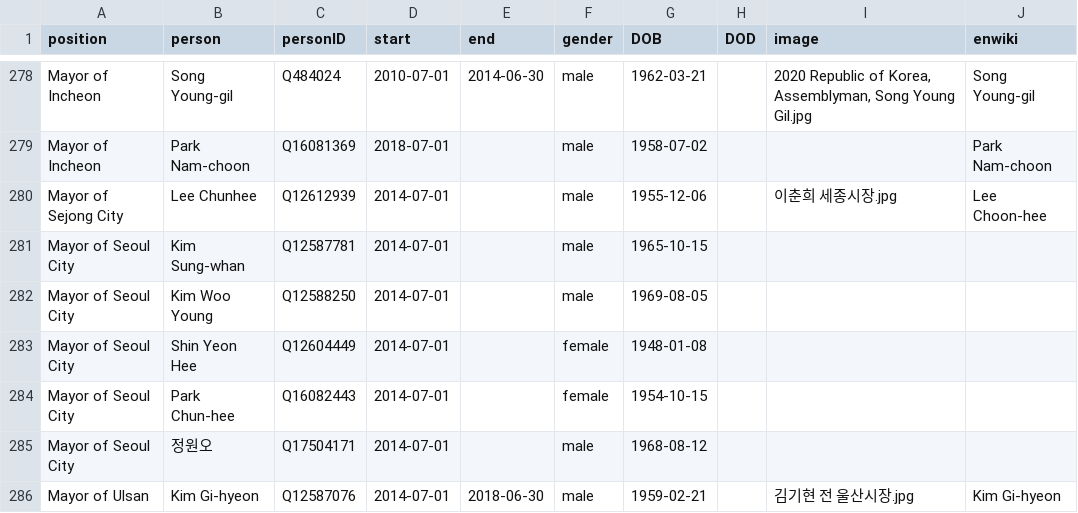
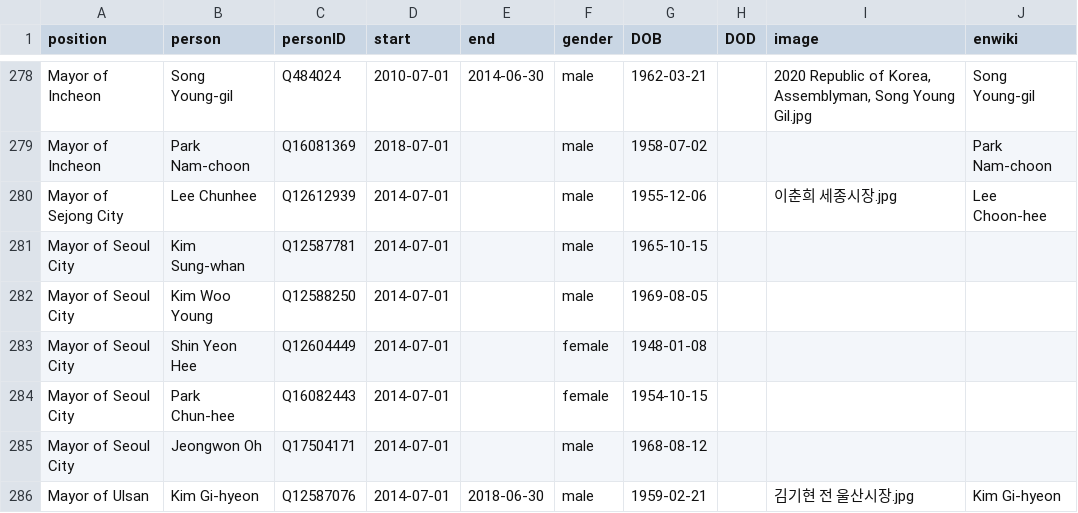
Before and after one commit to every-politician-scrapers/south-korea-ministers, a CSV file: html/holders21.csv, drawn as a sheet; only a part is shown, gaps mark what is left out.

```diff
--- a/html/holders21.csv
+++ b/html/holders21.csv
@@ -284,3 +284,3 @@ Mayor of Seoul City,Shin Yeon Hee,Q12604449,2014-07-01,,female,1948-01-08,,,
 Mayor of Seoul City,Park Chun-hee,Q16082443,2014-07-01,,female,1954-10-15,,,
-Mayor of Seoul City,정원오,Q17504171,2014-07-01,,male,1968-08-12,,,
+Mayor of Seoul City,Jeongwon Oh,Q17504171,2014-07-01,,male,1968-08-12,,,
 Mayor of Ulsan,Kim Gi-hyeon,Q12587076,2014-07-01,2018-06-30,male,1959-02-21,,김기현 전 울산시장.jpg,Kim Gi-hyeon
```
Also changed, not shown: html/legislators.csv, html/positions.csv.
